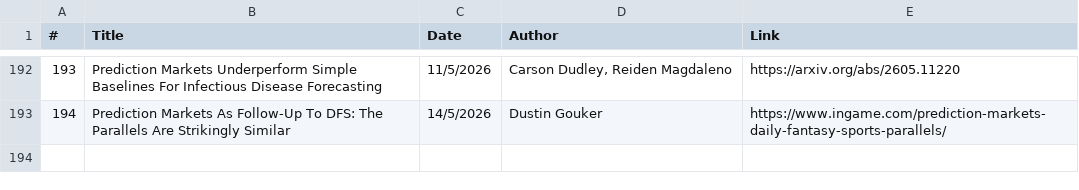
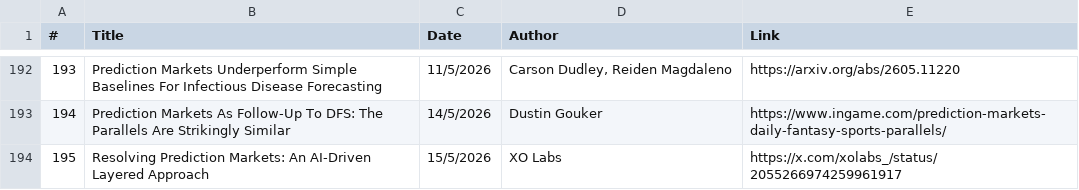
Before and after one commit to michaellwy/onprediction, a CSV file: prediction-market-reading-list.csv, drawn as a sheet; only a part is shown, gaps mark what is left out; the diff names each change by its address in the sheet, - before the commit and + after, or states it on an @@ line.

Commit message:
Add article 195: Resolving Prediction Markets: An AI-Driven Layered Approach

```diff
--- a/prediction-market-reading-list.csv
+++ b/prediction-market-reading-list.csv
+row 194: 195 | Resolving Prediction Markets: An AI-Driven Layered Approach | 15/5/2026 | XO Labs | https://x.com/xolabs_/status/2055266974259961917
```
Also changed, not shown: 3 other files.
